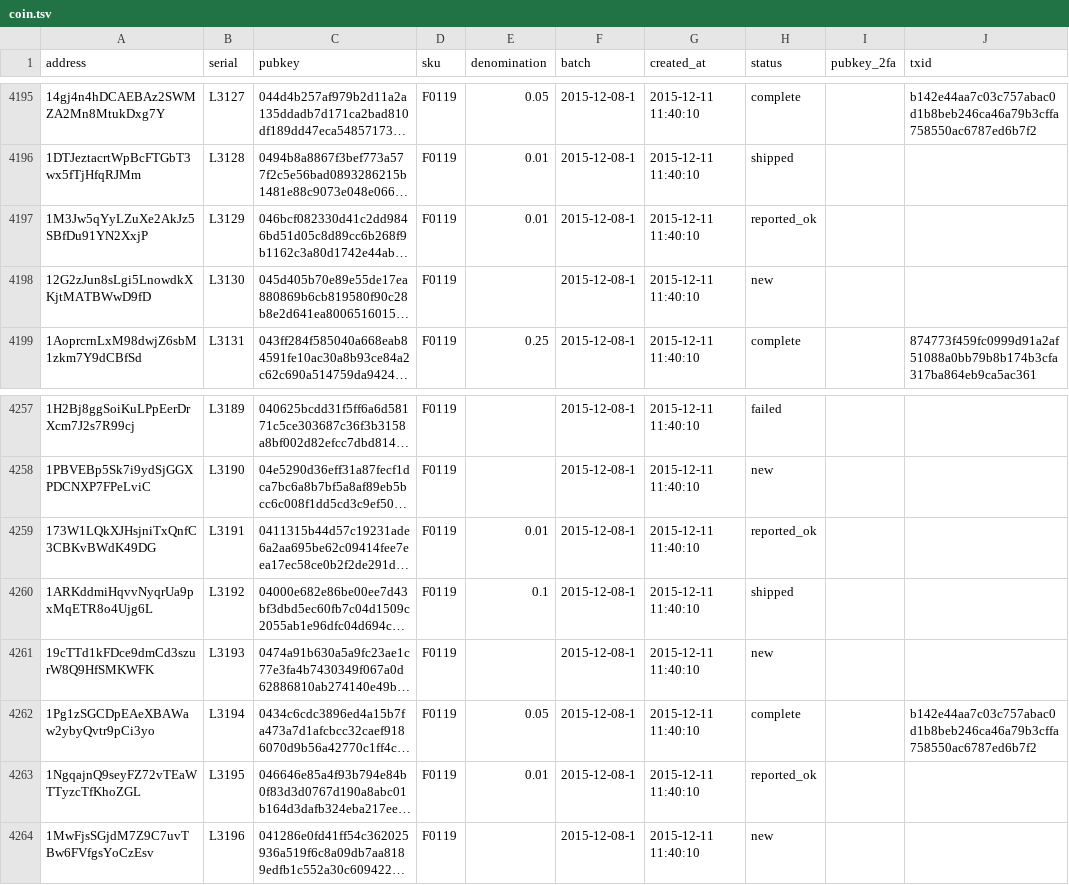
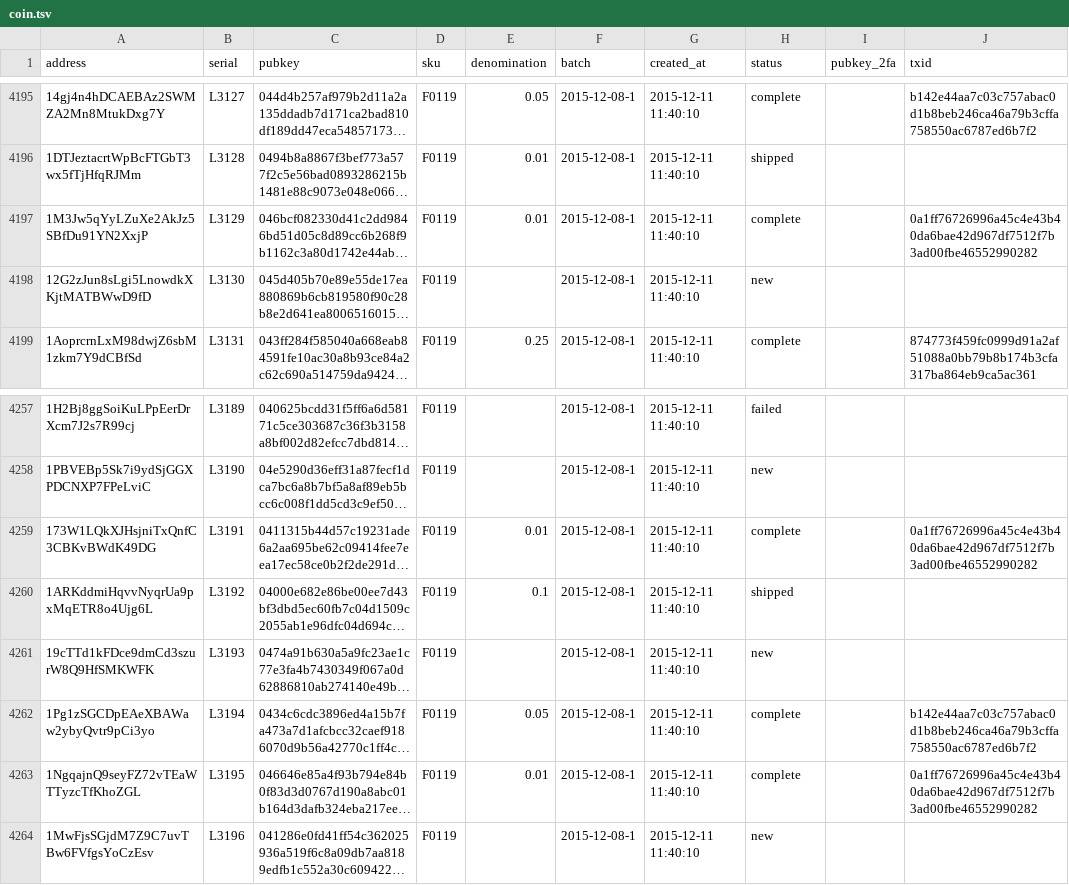
Before and after one commit to prasos/denarium-database, a TSV file: coin.tsv, drawn as a sheet; only a part is shown, gaps mark what is left out; long unchanged cells end in …; the diff names each change by its address in the sheet, - before the commit and + after, or states it on an @@ line.

Commit message:
Daily coin status update

```diff
--- a/coin.tsv
+++ b/coin.tsv
-H4197 (status): reported_ok
+H4197 (status): complete
-J4197 (txid): (empty)
+J4197 (txid): 0a1ff76726996a45c4e43b40da6bae42d967df7512f7b3ad00fbe46552990282
-H4259 (status): reported_ok
+H4259 (status): complete
-J4259 (txid): (empty)
+J4259 (txid): 0a1ff76726996a45c4e43b40da6bae42d967df7512f7b3ad00fbe46552990282
-H4263 (status): reported_ok
+H4263 (status): complete
-J4263 (txid): (empty)
+J4263 (txid): 0a1ff76726996a45c4e43b40da6bae42d967df7512f7b3ad00fbe46552990282
```
Also changed, not shown: 1 other file.
